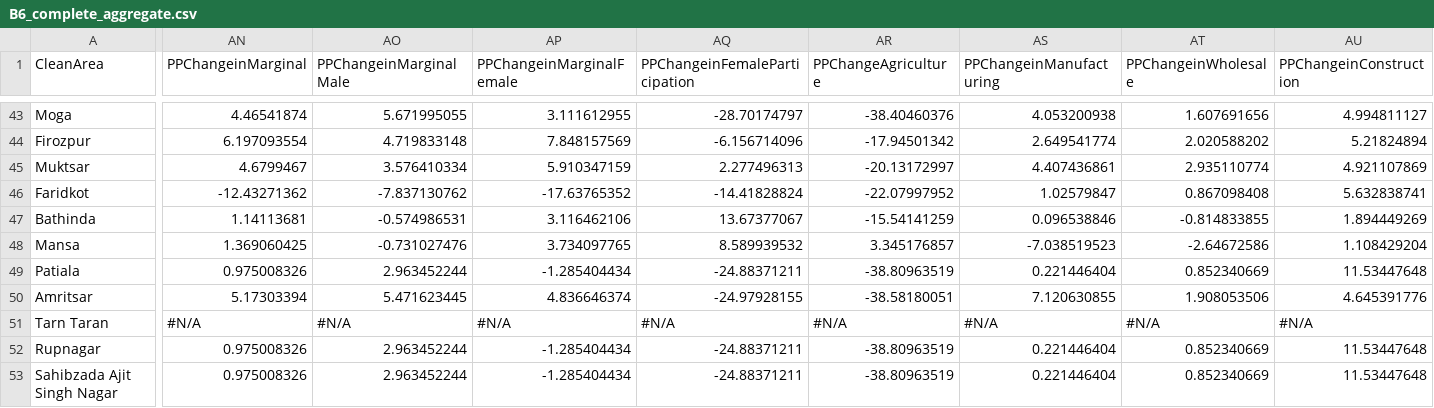
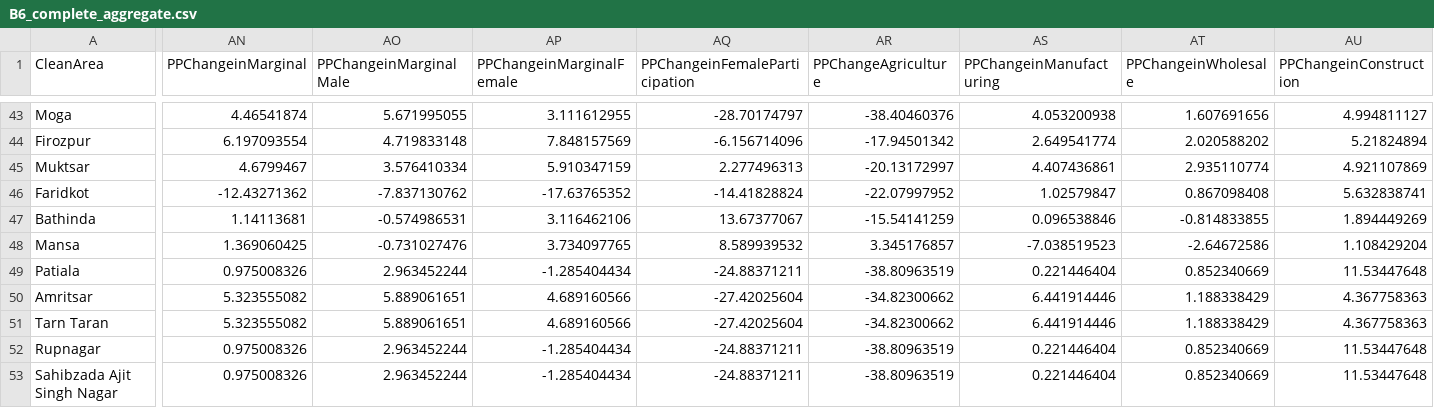
Before and after one commit to HarshaDevulapalli/harshadevulapalli.github.io, a CSV file: census-main-workers/B6_complete_aggregate.csv, drawn as a sheet; only a part is shown, gaps mark what is left out; the diff covers the shown part only; the diff names each change by its address in the sheet, - before the commit and + after, or states it on an @@ line.

```diff
--- a/census-main-workers/B6_complete_aggregate.csv
+++ b/census-main-workers/B6_complete_aggregate.csv
-AN50 (PPChangeinMarginal): 5.17303394
+AN50 (PPChangeinMarginal): 5.323555082
-AO50 (PPChangeinMarginalMale): 5.471623445
+AO50 (PPChangeinMarginalMale): 5.889061651
-AP50 (PPChangeinMarginalFemale): 4.836646374
+AP50 (PPChangeinMarginalFemale): 4.689160566
-AQ50 (PPChangeinFemaleParticipation): -24.97928155
+AQ50 (PPChangeinFemaleParticipation): -27.42025604
-AR50 (PPChangeAgriculture): -38.58180051
+AR50 (PPChangeAgriculture): -34.82300662
-AS50 (PPChangeinManufacturing): 7.120630855
+AS50 (PPChangeinManufacturing): 6.441914446
-AT50 (PPChangeinWholesale): 1.908053506
+AT50 (PPChangeinWholesale): 1.188338429
-AU50 (PPChangeinConstruction): 4.645391776
+AU50 (PPChangeinConstruction): 4.367758363
-AN51 (PPChangeinMarginal): #N/A
+AN51 (PPChangeinMarginal): 5.323555082
-AO51 (PPChangeinMarginalMale): #N/A
+AO51 (PPChangeinMarginalMale): 5.889061651
-AP51 (PPChangeinMarginalFemale): #N/A
+AP51 (PPChangeinMarginalFemale): 4.689160566
-AQ51 (PPChangeinFemaleParticipation): #N/A
+AQ51 (PPChangeinFemaleParticipation): -27.42025604
-AR51 (PPChangeAgriculture): #N/A
+AR51 (PPChangeAgriculture): -34.82300662
-AS51 (PPChangeinManufacturing): #N/A
+AS51 (PPChangeinManufacturing): 6.441914446
-AT51 (PPChangeinWholesale): #N/A
+AT51 (PPChangeinWholesale): 1.188338429
-AU51 (PPChangeinConstruction): #N/A
+AU51 (PPChangeinConstruction): 4.367758363
```
Also changed, not shown: 2 edited cells elsewhere in this file, 1 other file.
